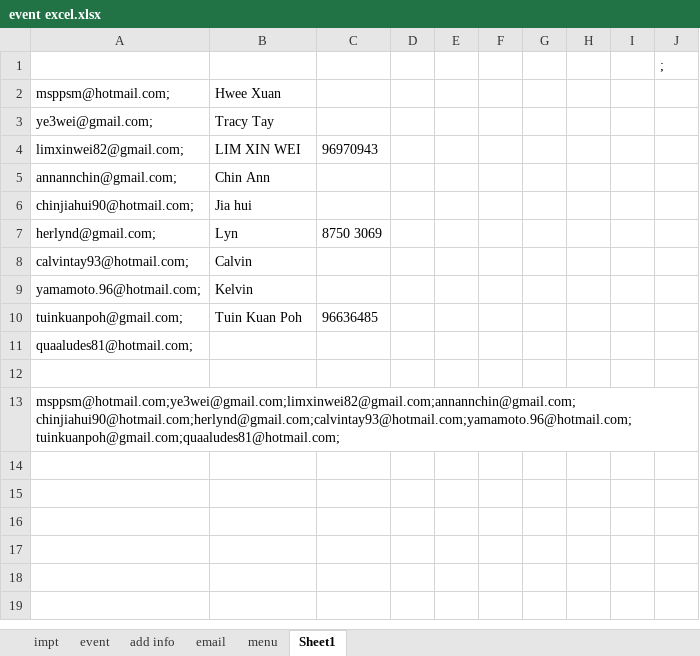
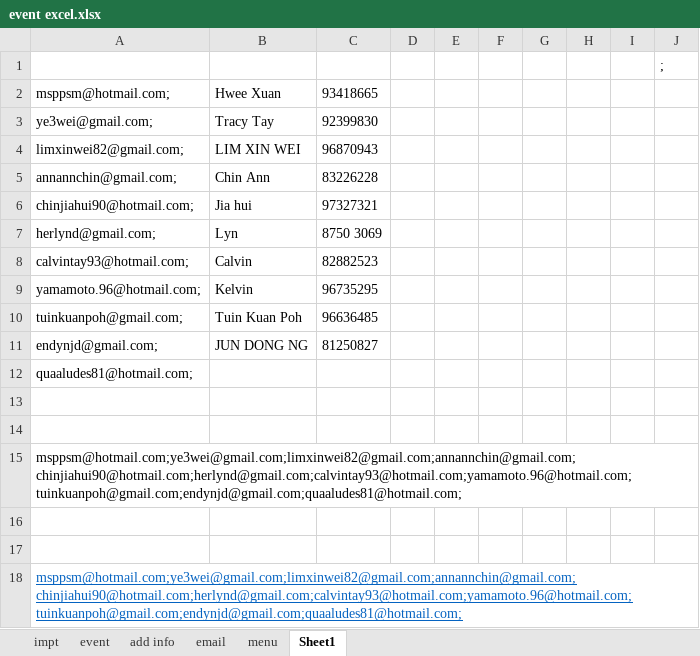
Before and after one commit to Jamaica-G/innersoulverse.github.io, an Excel workbook: event excel.xlsx, sheet Sheet1, drawn as a sheet; values as stored, in another font and other column widths than the file's, no borders; addresses are those after the commit; the diff names each change by its address in the sheet, - before the commit and + after, or states it on an @@ line.

```diff
--- a/event excel.xlsx (sheet Sheet1)
+++ b/event excel.xlsx (sheet Sheet1)
-C2: (empty)
+C2: 93418665
-C3: (empty)
+C3: 92399830
-C4: 96970943
+C4: 96870943
-C5: (empty)
+C5: 83226228
-C6: (empty)
+C6: 97327321
-C8: (empty)
+C8: 82882523
-C9: (empty)
+C9: 96735295
+row 11: endynjd@gmail.com; | JUN DONG NG | 81250827
+row 14: (empty)
-A15: msppsm@hotmail.com;ye3wei@gmail.com;limxinwei82@gmail.com;annannchin@gmail.com;chinjiahui90@hotmail.com;herlynd@gmail.com;calvintay93@hotmail.com;yamamoto.96@hotmail.com;tuinkuanpoh@gmail.com;quaaludes81@hotmail.com;
+A15: msppsm@hotmail.com;ye3wei@gmail.com;limxinwei82@gmail.com;annannchin@gmail.com;chinjiahui90@hotmail.com;herlynd@gmail.com;calvintay93@hotmail.com;yamamoto.96@hotmail.com;tuinkuanpoh@gmail.com;endynjd@gmail.com;quaaludes81@hotmail.com;
+row 16: (empty)
+row 17: (empty)
+row 18: msppsm@hotmail.com;ye3wei@gmail.com;limxinwei82@gmail.com;annannchin@gmail.com;chinjiahui90@hotmail.com;herlynd@gmail.com;calvintay93@hotmail.com;yamamoto.96@hotmail.com;tuinkuanpoh@gmail.com;endynjd@gmail.com;quaaludes81@hotmail.com;
```
Also changed, not shown: sheet event, 6 other files.
